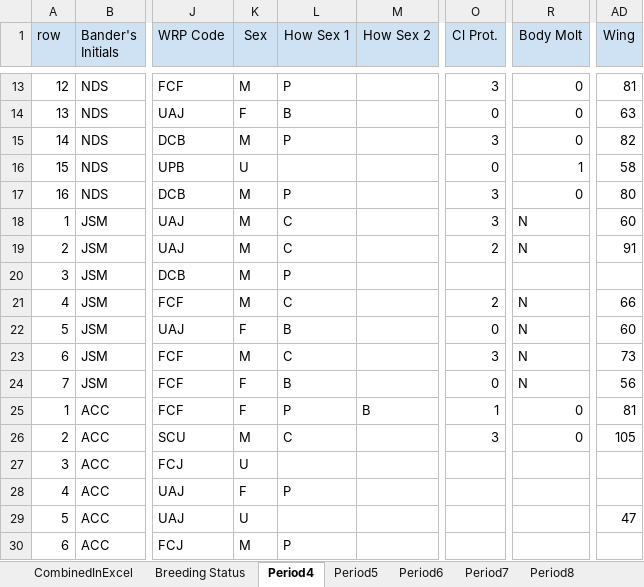
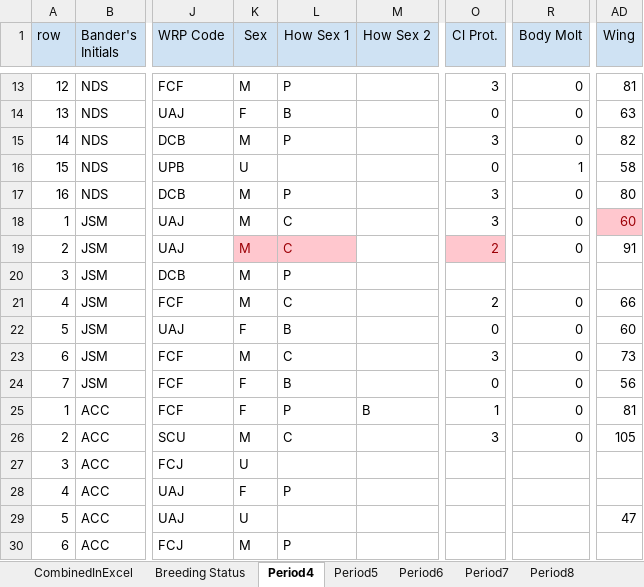
Before and after one commit to ndswecker/MORS_MAPS_2021, an Excel workbook: Data_Sheet_SpreadSheets/MAPS 2021 Data macros.xlsm, sheet Period4, drawn as a sheet; only a part is shown, gaps mark what is left out; values as stored, in another font and other column widths than the file's, no borders; the diff names each change by its address in the sheet, - before the commit and + after, or states it on an @@ line.

```diff
--- a/Data_Sheet_SpreadSheets/MAPS 2021 Data macros.xlsm (sheet Period4)
+++ b/Data_Sheet_SpreadSheets/MAPS 2021 Data macros.xlsm (sheet Period4)
-R18:R19 (Body Molt): N
+R18:R19 (Body Molt): 0
@@ AD18 fill: none → #FFC7CE, text colour: black → #9C0006 @@
@@ K19:L19 fill: none → #FFC7CE, text colour: black → #9C0006 @@
@@ O19 fill: none → #FFC7CE, text colour: black → #9C0006 @@
-R21:R24 (Body Molt): N
+R21:R24 (Body Molt): 0
```
Also changed, not shown: sheet CombinedInExcel, sheet Period5, sheet Period6, sheet Period9, sheet Period7, sheet Period8, 1 more sheet, 1 other file.
